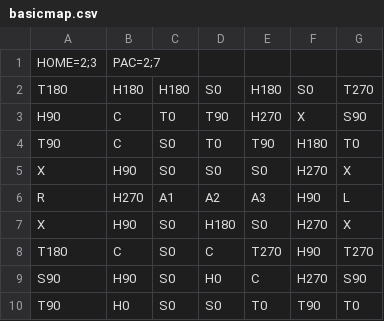
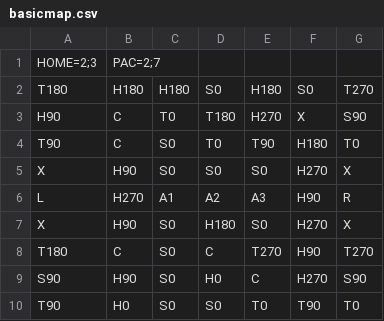
Before and after one commit to Soipask/pacmanlike, a CSV file: app/src/main/assets/basicmap.csv, drawn as a sheet.

```diff
--- a/app/src/main/assets/basicmap.csv
+++ b/app/src/main/assets/basicmap.csv
@@ -2,6 +2,6 @@ HOME=2;3,PAC=2;7,
 T180,H180,H180,S0,H180,S0,T270
-H90,C,T0,T90,H270,X,S90
+H90,C,T0,T180,H270,X,S90
 T90,C,S0,T0,T90,H180,T0
 X,H90,S0,S0,S0,H270,X
-R,H270,A1,A2,A3,H90,L
+L,H270,A1,A2,A3,H90,R
 X,H90,S0,H180,S0,H270,X
```
Also changed, not shown: 3 other files.
